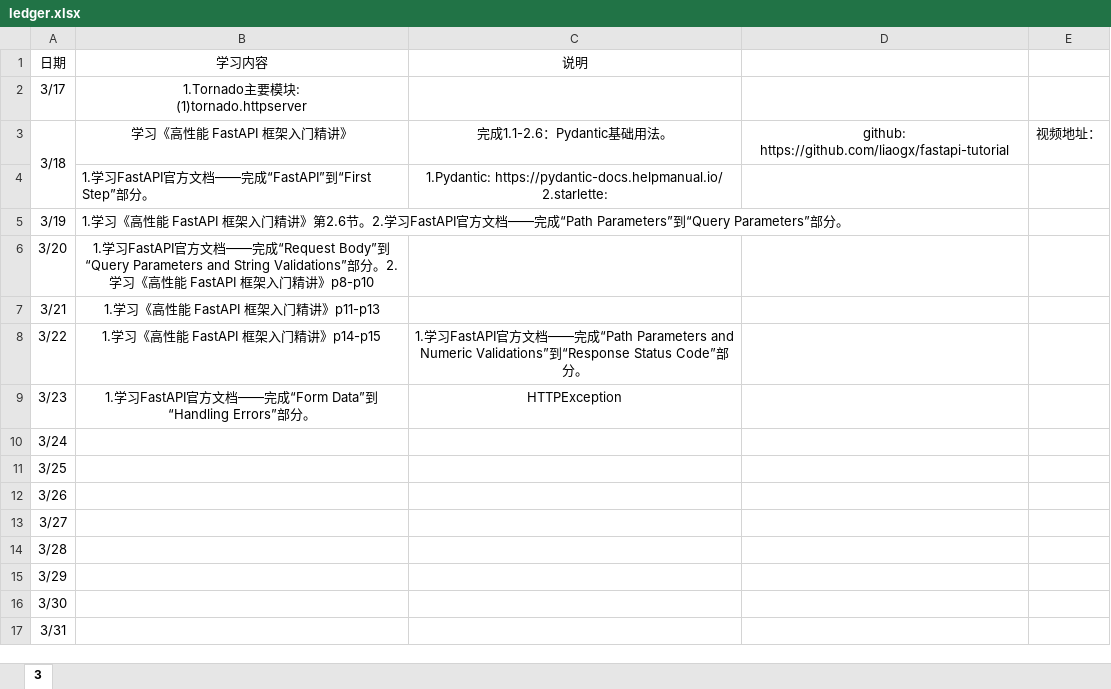
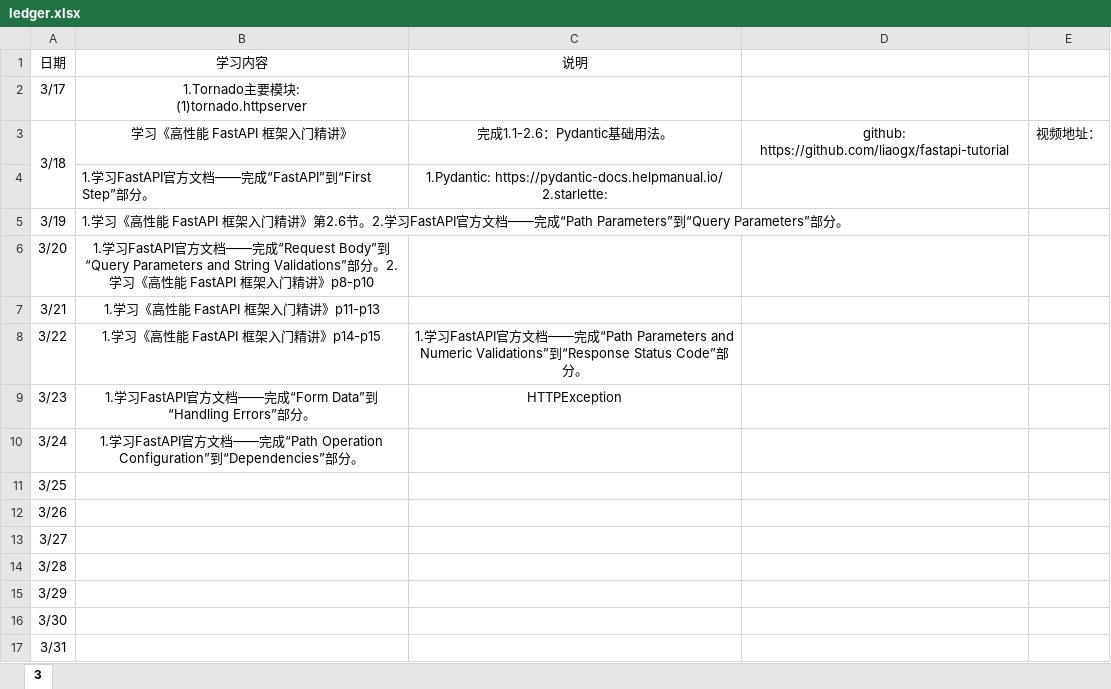
Before and after one commit to Huake-EZhou/learnings, an Excel workbook: ledger.xlsx, sheet 3, drawn as a sheet; values as stored, in another font and other column widths than the file's, no borders; the diff names each change by its address in the sheet, - before the commit and + after, or states it on an @@ line.

```diff
--- a/ledger.xlsx (sheet 3)
+++ b/ledger.xlsx (sheet 3)
-B10: (empty)
+B10: 1.学习FastAPI官方文档——完成“Path Operation Configuration”到“Dependencies”部分。
```
Also changed, not shown: 1 other file.
